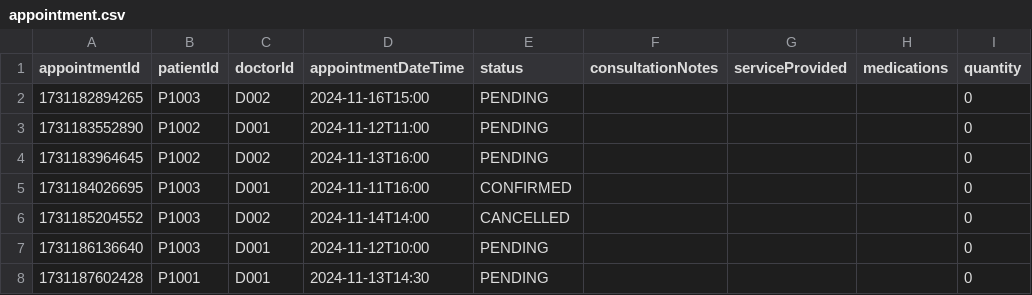
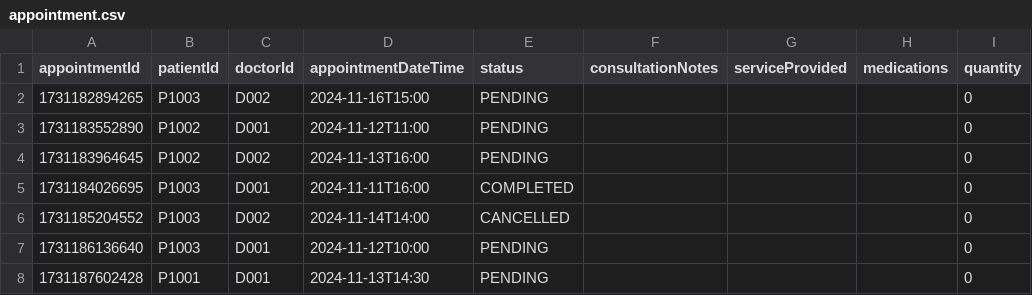
Before and after one commit to nithinsankar-b/SC2002_HMS_Team1, a CSV file: data/appointment.csv, drawn as a sheet; only a part is shown; the diff names each change by its address in the sheet, - before the commit and + after, or states it on an @@ line.

```diff
--- a/data/appointment.csv
+++ b/data/appointment.csv
-E5 (status): CONFIRMED
+E5 (status): COMPLETED
```
Also changed, not shown: 11 other files.
